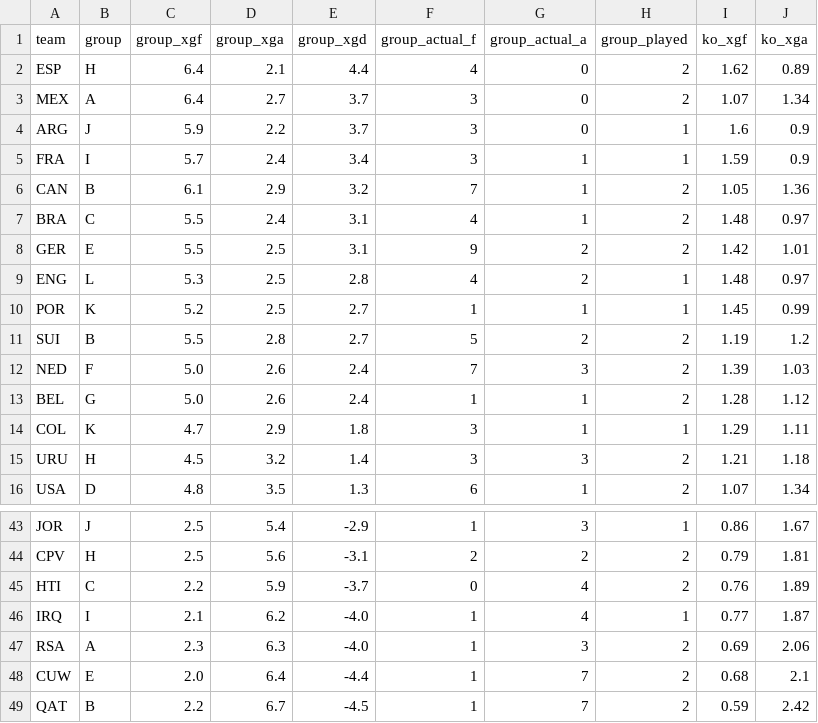
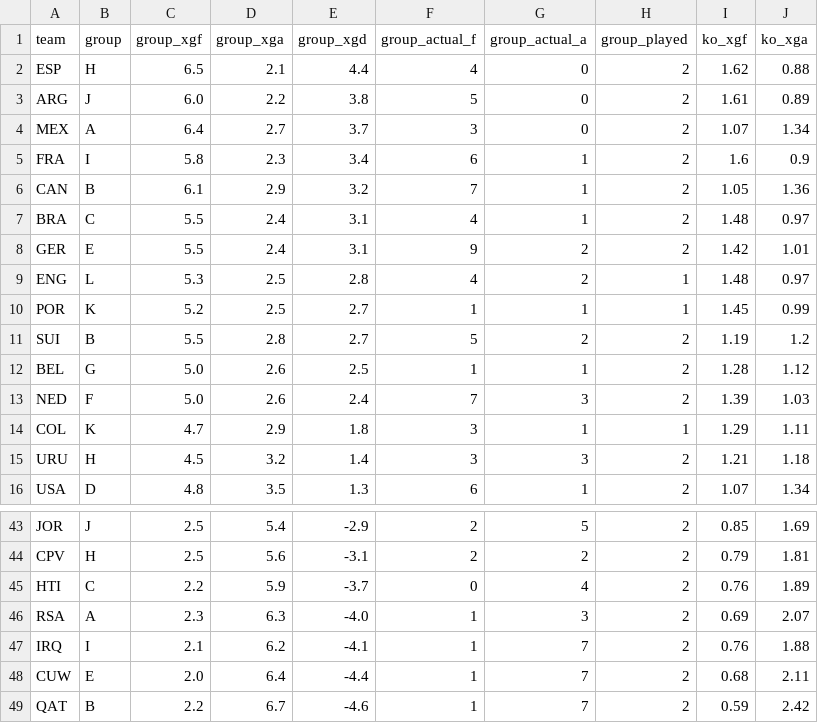
Before and after one commit to SiddharthaThakur/worldcup-iq, a CSV file: data/predictions/goals_table.csv, drawn as a sheet; only a part is shown, gaps mark what is left out; removed rows and columns are numbered as before the commit, all else as after; the diff covers the shown part only; the diff names each change by its address in the sheet, - before the commit and + after, or states it on an @@ line.

```diff
--- a/data/predictions/goals_table.csv
+++ b/data/predictions/goals_table.csv
-C2 (group_xgf): 6.4
+C2 (group_xgf): 6.5
-J2 (ko_xga): 0.89
+J2 (ko_xga): 0.88
+row 3: ARG | J | 6.0 | 2.2 | 3.8 | 5 | 0 | 2 | 1.61 | 0.89
-row 4: ARG | J | 5.9 | 2.2 | 3.7 | 3 | 0 | 1 | 1.6 | 0.9
-C5 (group_xgf): 5.7
+C5 (group_xgf): 5.8
-D5 (group_xga): 2.4
+D5 (group_xga): 2.3
-F5 (group_actual_f): 3
+F5 (group_actual_f): 6
-H5 (group_played): 1
+H5 (group_played): 2
-I5 (ko_xgf): 1.59
+I5 (ko_xgf): 1.6
-D8 (group_xga): 2.5
+D8 (group_xga): 2.4
+row 12: BEL | G | 5.0 | 2.6 | 2.5 | 1 | 1 | 2 | 1.28 | 1.12
-row 13: BEL | G | 5.0 | 2.6 | 2.4 | 1 | 1 | 2 | 1.28 | 1.12
-F43 (group_actual_f): 1
+F43 (group_actual_f): 2
-G43 (group_actual_a): 3
+G43 (group_actual_a): 5
-H43 (group_played): 1
+H43 (group_played): 2
-I43 (ko_xgf): 0.86
+I43 (ko_xgf): 0.85
-J43 (ko_xga): 1.67
+J43 (ko_xga): 1.69
-row 46: IRQ | I | 2.1 | 6.2 | -4.0 | 1 | 4 | 1 | 0.77 | 1.87
-J46 (ko_xga): 2.06
+J46 (ko_xga): 2.07
+row 47: IRQ | I | 2.1 | 6.2 | -4.1 | 1 | 7 | 2 | 0.76 | 1.88
-J48 (ko_xga): 2.1
+J48 (ko_xga): 2.11
-E49 (group_xgd): -4.5
+E49 (group_xgd): -4.6
```
Also changed, not shown: 2 added rows, 2 removed rows and 28 edited cells elsewhere in this file, data/predictions/advancement.csv, data/predictions/group_stage_champion_plus.csv, 4 other files.
